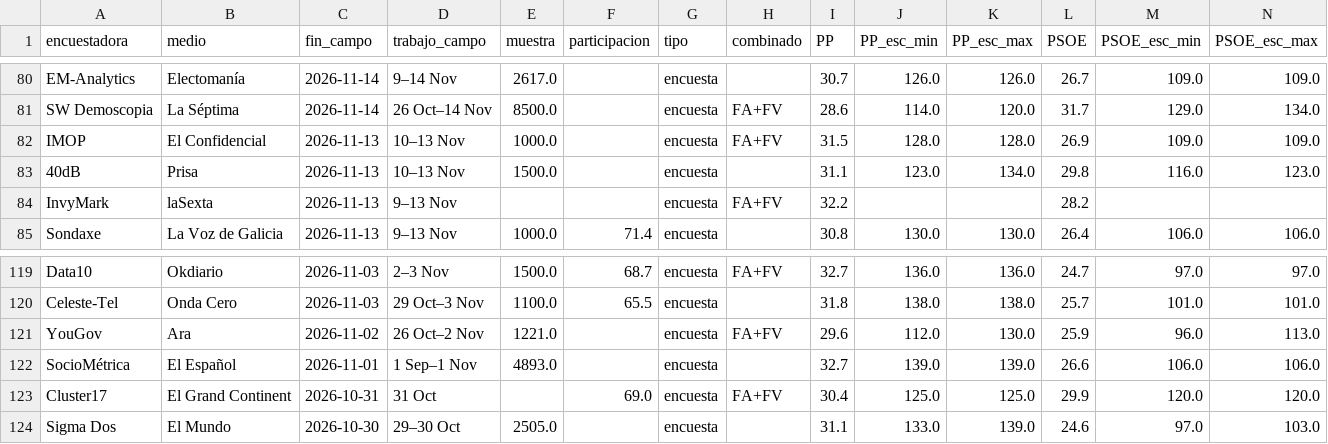
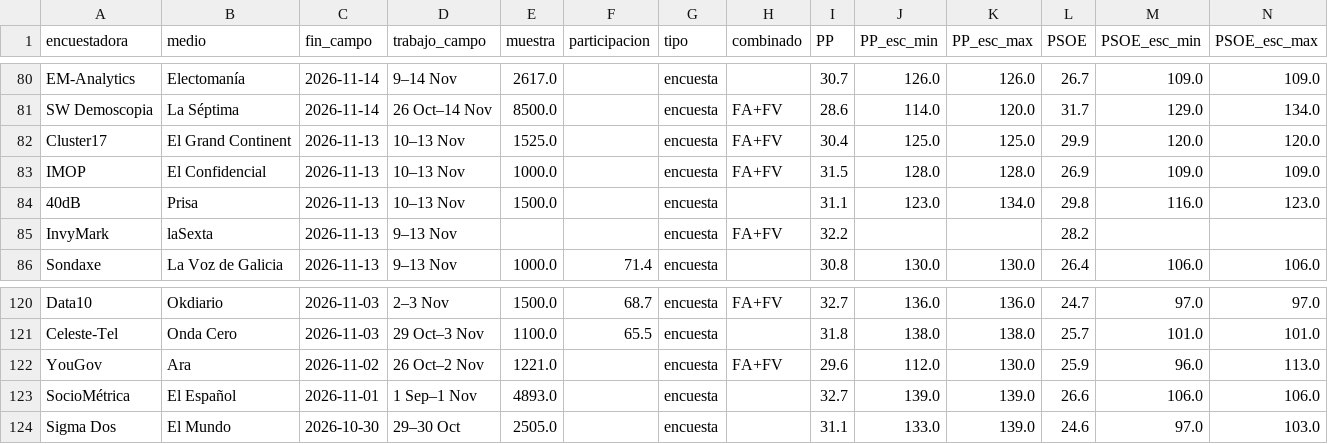
Before and after one commit to antoni-heredia/elecciones-generales-2026, a CSV file: data/encuestas.csv, drawn as a sheet; only a part is shown, gaps mark what is left out; removed rows and columns are numbered as before the commit, all else as after; rows hold the shown columns only; the diff names each change by its address in the sheet, - before the commit and + after, or states it on an @@ line.

```diff
--- a/data/encuestas.csv
+++ b/data/encuestas.csv
+row 82: Cluster17 | El Grand Continent | 2026-11-13 | 10–13 Nov | 1525.0 |  | encuesta | FA+FV | 30.4 | 125.0 | 125.0 | 29.9 | 120.0 | 120.0
-row 123: Cluster17 | El Grand Continent | 2026-10-31 | 31 Oct |  | 69.0 | encuesta | FA+FV | 30.4 | 125.0 | 125.0 | 29.9 | 120.0 | 120.0
```
Also changed, not shown: 1 other file.
